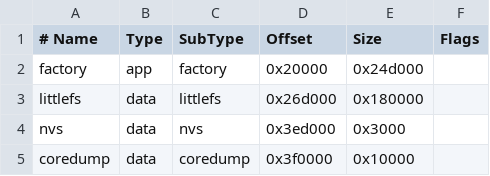
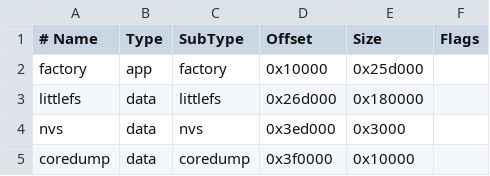
Before and after one commit to Szybet/InkWatchy, a CSV file: resources/tools/fs/templates/snoititrap-template.csv, drawn as a sheet.

```diff
--- a/resources/tools/fs/templates/snoititrap-template.csv
+++ b/resources/tools/fs/templates/snoititrap-template.csv
@@ -1,3 +1,3 @@
 # Name,      Type,     SubType,    Offset,      Size,        Flags
-factory,     app,      factory,    0x20000,     0x24d000,
+factory,     app,      factory,    0x10000,     0x25d000,
 littlefs,    data,     littlefs,   0x26d000,    0x180000,
```
Also changed, not shown: 6 other files.
